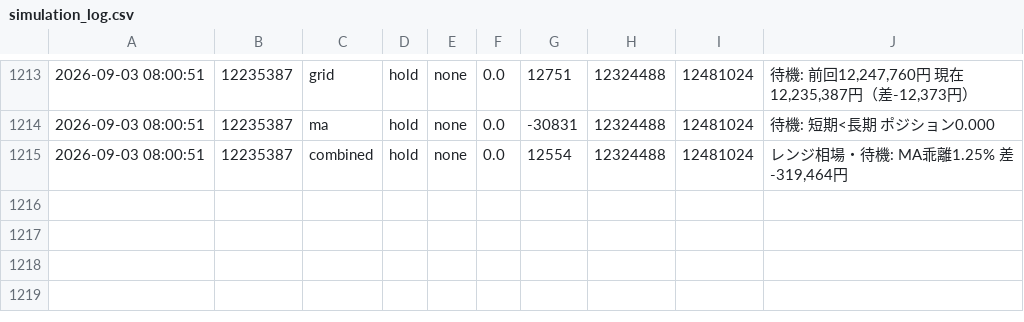
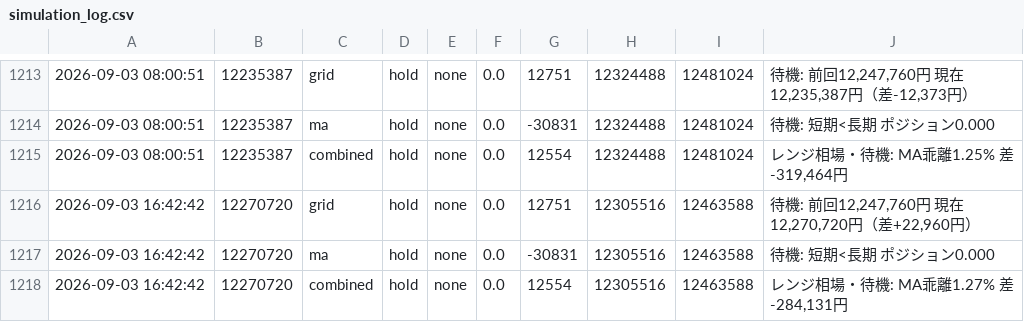
Before and after one commit to horizontalwing/btc-sim, a CSV file: logs/simulation_log.csv, drawn as a sheet; only a part is shown, gaps mark what is left out; the diff names each change by its address in the sheet, - before the commit and + after, or states it on an @@ line.

```diff
--- a/logs/simulation_log.csv
+++ b/logs/simulation_log.csv
+row 1216: 2026-09-03 16:42:42 | 12270720 | grid | hold | none | 0.0 | 12751 | 12305516 | 12463588 | 待機: 前回12,247,760円 現在12,270,720円（差+22,960円）
+row 1217: 2026-09-03 16:42:42 | 12270720 | ma | hold | none | 0.0 | -30831 | 12305516 | 12463588 | 待機: 短期<長期 ポジション0.000
+row 1218: 2026-09-03 16:42:42 | 12270720 | combined | hold | none | 0.0 | 12554 | 12305516 | 12463588 | レンジ相場・待機: MA乖離1.27% 差-284,131円
```
Also changed, not shown: 1 other file.
